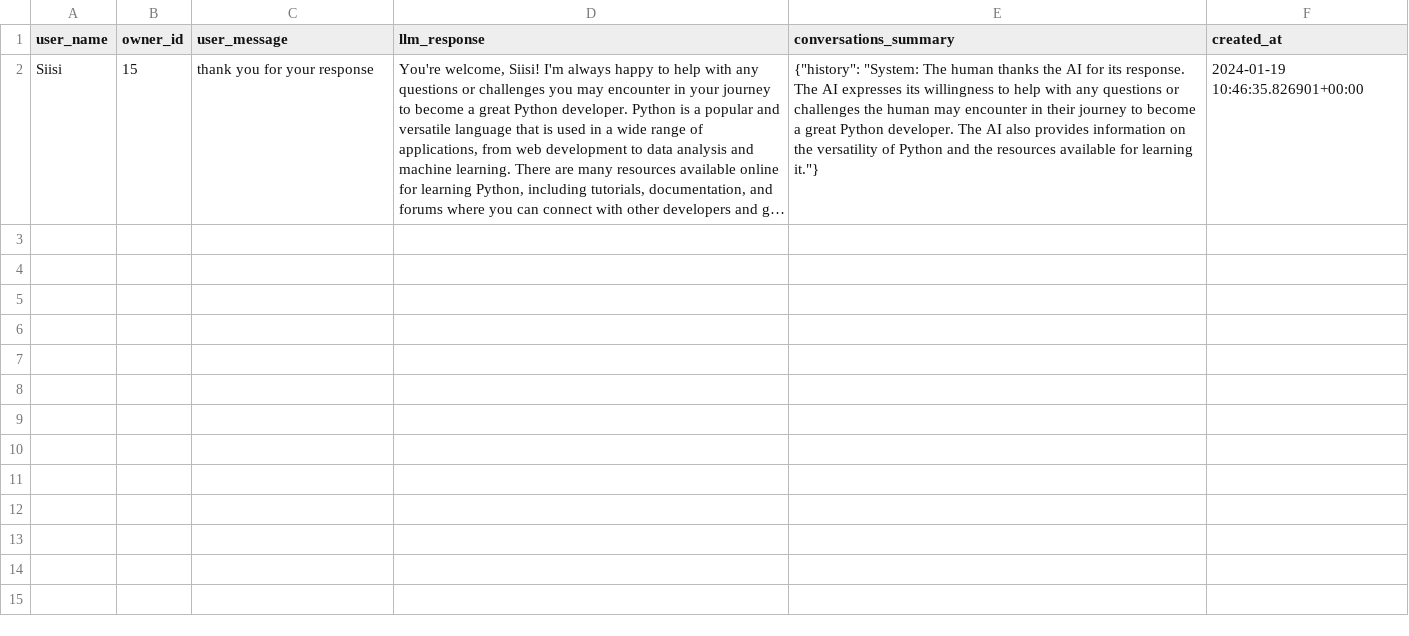
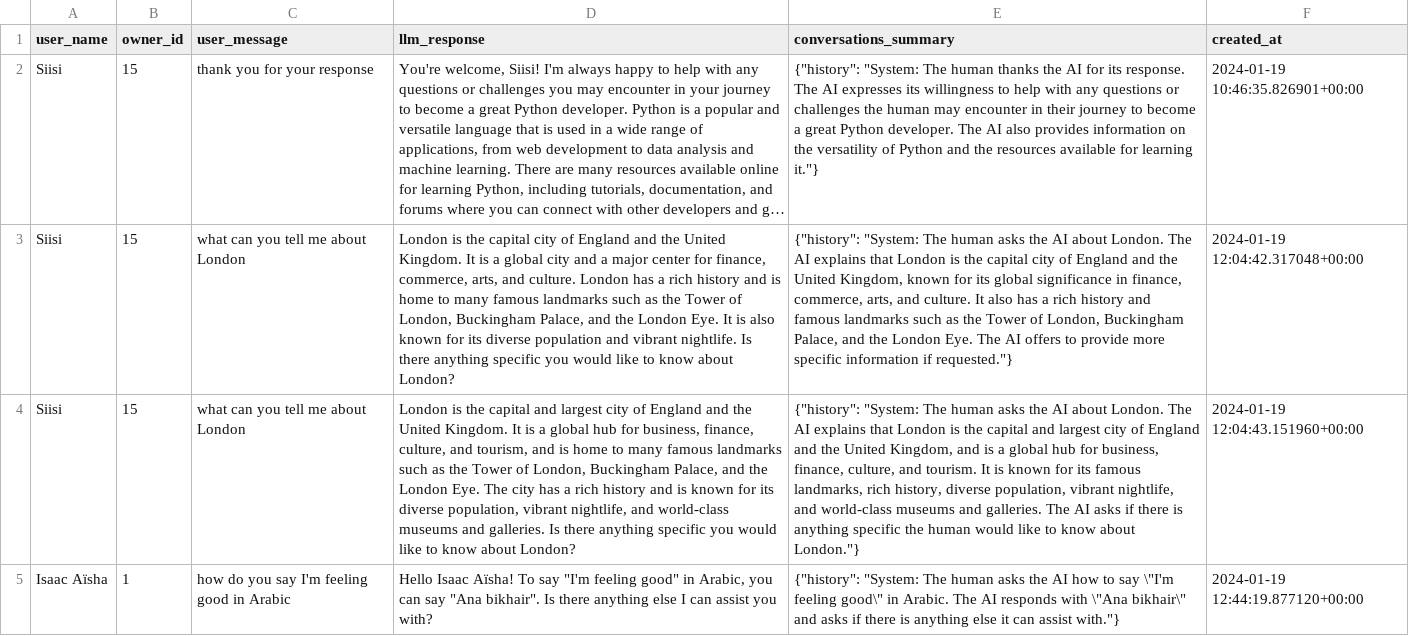
Before and after one commit to isaacaisha/dbt-openai, a CSV file: memory_conversations.csv, drawn as a sheet; long unchanged cells end in …; the diff names each change by its address in the sheet, - before the commit and + after, or states it on an @@ line.

```diff
--- a/memory_conversations.csv
+++ b/memory_conversations.csv
+row 3: Siisi | 15 | what can you tell me about London | London is the capital city of England and the United Kingdom. It is a global city and a major center for finance, commerce, arts, and culture. London has a rich history and is home to many famous landmarks such as the Tower of London, Buckingham Palace, and the London Eye. It is also known for its diverse population and vibrant nightlife. Is there anything specific you would like to know about London? | {"history": "System: The human asks the AI about London. The AI explains that London is the capital city of England and the United Kingdom, known for its global significance in finance, commerce, arts, and culture. It also has a rich history and famous landmarks such as the Tower of London, Buckingham Palace, and the London Eye. The AI offers to provide more specific information if requested."} | 2024-01-19 12:04:42.317048+00:00
+row 4: Siisi | 15 | what can you tell me about London | London is the capital and largest city of England and the United Kingdom. It is a global hub for business, finance, culture, and tourism, and is home to many famous landmarks such as the Tower of London, Buckingham Palace, and the London Eye. The city has a rich history and is known for its diverse population, vibrant nightlife, and world-class museums and galleries. Is there anything specific you would like to know about London? | {"history": "System: The human asks the AI about London. The AI explains that London is the capital and largest city of England and the United Kingdom, and is a global hub for business, finance, culture, and tourism. It is known for its famous landmarks, rich history, diverse population, vibrant nightlife, and world-class museums and galleries. The AI asks if there is anything specific the human would like to know about London."} | 2024-01-19 12:04:43.151960+00:00
+row 5: Isaac Aïsha | 1 | how do you say I'm feeling good in Arabic | Hello Isaac Aïsha! To say "I'm feeling good" in Arabic, you can say "Ana bikhair". Is there anything else I can assist you with? | {"history": "System: The human asks the AI how to say \"I'm feeling good\" in Arabic. The AI responds with \"Ana bikhair\" and asks if there is anything else it can assist with."} | 2024-01-19 12:44:19.877120+00:00
```
Also changed, not shown: deleted_conversations.csv, 7 other files.
